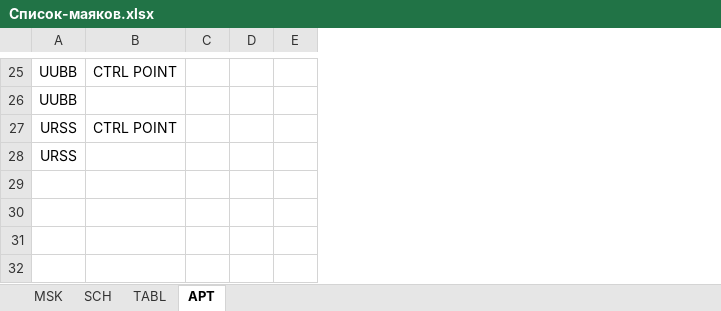
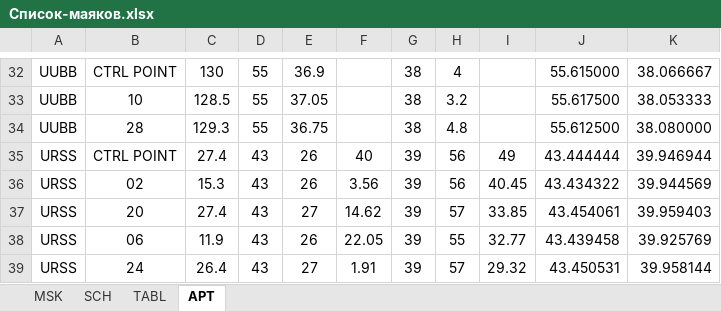
Before and after one commit to humanshapedhole/airports, an Excel workbook: Список-маяков.xlsx, sheet APT, drawn as a sheet; only a part is shown, gaps mark what is left out; values as stored, in another font and other column widths than the file's, no borders; removed rows and columns are numbered as before the commit, all else as after; the diff covers the shown part only; the diff names each change by its address in the sheet, - before the commit and + after, or states it on an @@ line.

```diff
--- a/Список-маяков.xlsx (sheet APT)
+++ b/Список-маяков.xlsx (sheet APT)
-column C, empty
-column D, empty
-column E, empty
+column C, rows 32-33: 130 | 128.5; rows 35-36: 27.4 | 15.3
+column D, rows 32-33: 55 | 55; rows 35-36: 43 | 43
+column E, rows 32-33: 36.9 | 37.05; rows 35-36: 26 | 26
+column F, rows 35-36: 40 | 3.56
+column G, rows 32-33: 38 | 38; rows 35-36: 39 | 39
+column H, rows 32-33: 4 | 3.2; rows 35-36: 56 | 56
+column I, rows 35-36: 49 | 40.45
+column J, rows 32-33: 55.615000 | 55.617500; rows 35-36: 43.444444 | 43.434322
+column K, rows 32-33: 38.066667 | 38.053333; rows 35-36: 39.946944 | 39.944569
-B33: (empty)
+B33: 10
+row 34: UUBB | 28 | 129.3 | 55 | 36.75 |  | 38 | 4.8 |  | 55.612500 | 38.080000
-B36: (empty)
+B36: 02
+row 37: URSS | 20 | 27.4 | 43 | 27 | 14.62 | 39 | 57 | 33.85 | 43.454061 | 39.959403
+row 38: URSS | 06 | 11.9 | 43 | 26 | 22.05 | 39 | 55 | 32.77 | 43.439458 | 39.925769
+row 39: URSS | 24 | 26.4 | 43 | 27 | 1.91 | 39 | 57 | 29.32 | 43.450531 | 39.958144
```
Also changed, not shown: 7 added rows and 16 edited cells elsewhere in this sheet, 10 other files.
